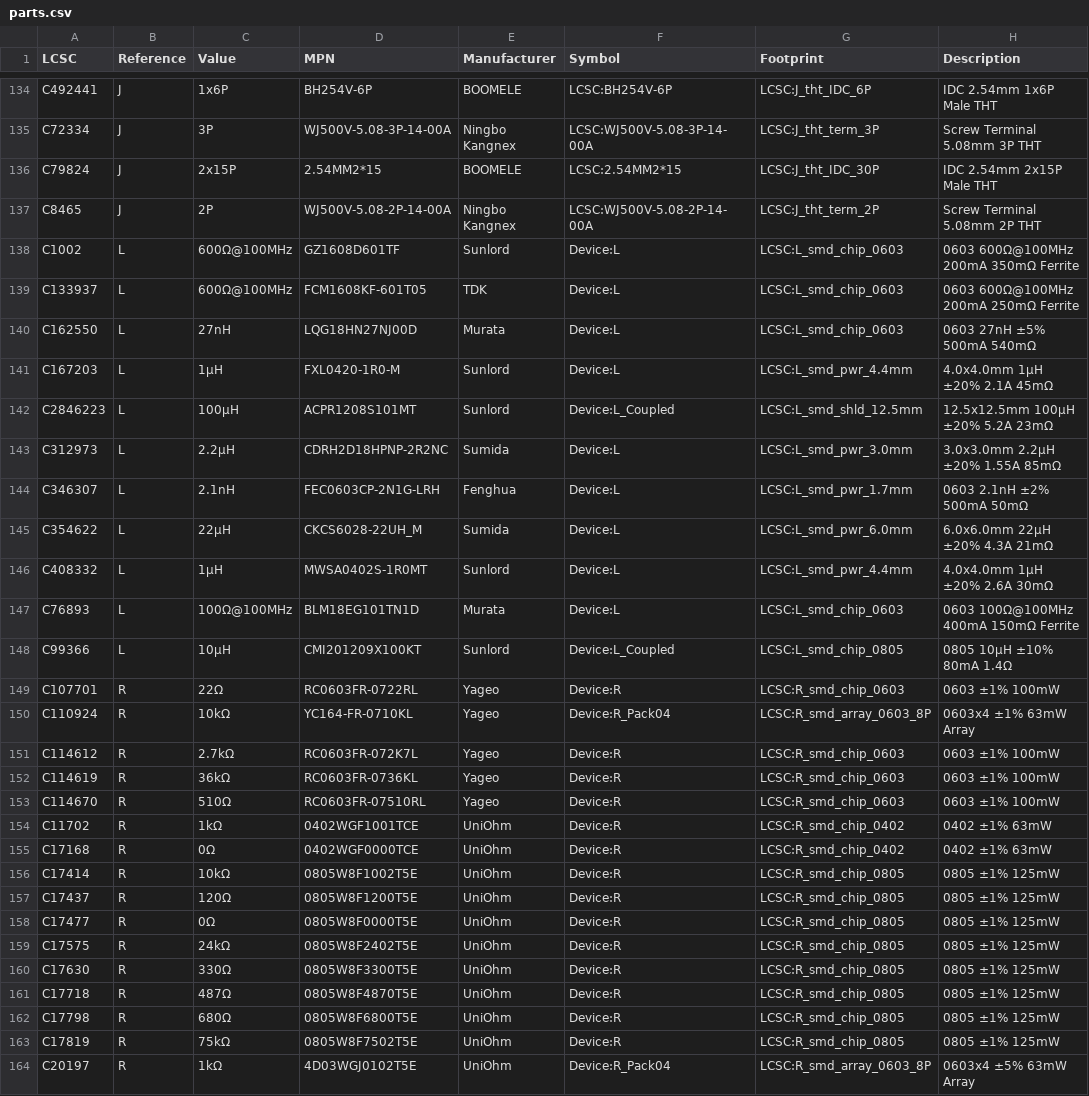
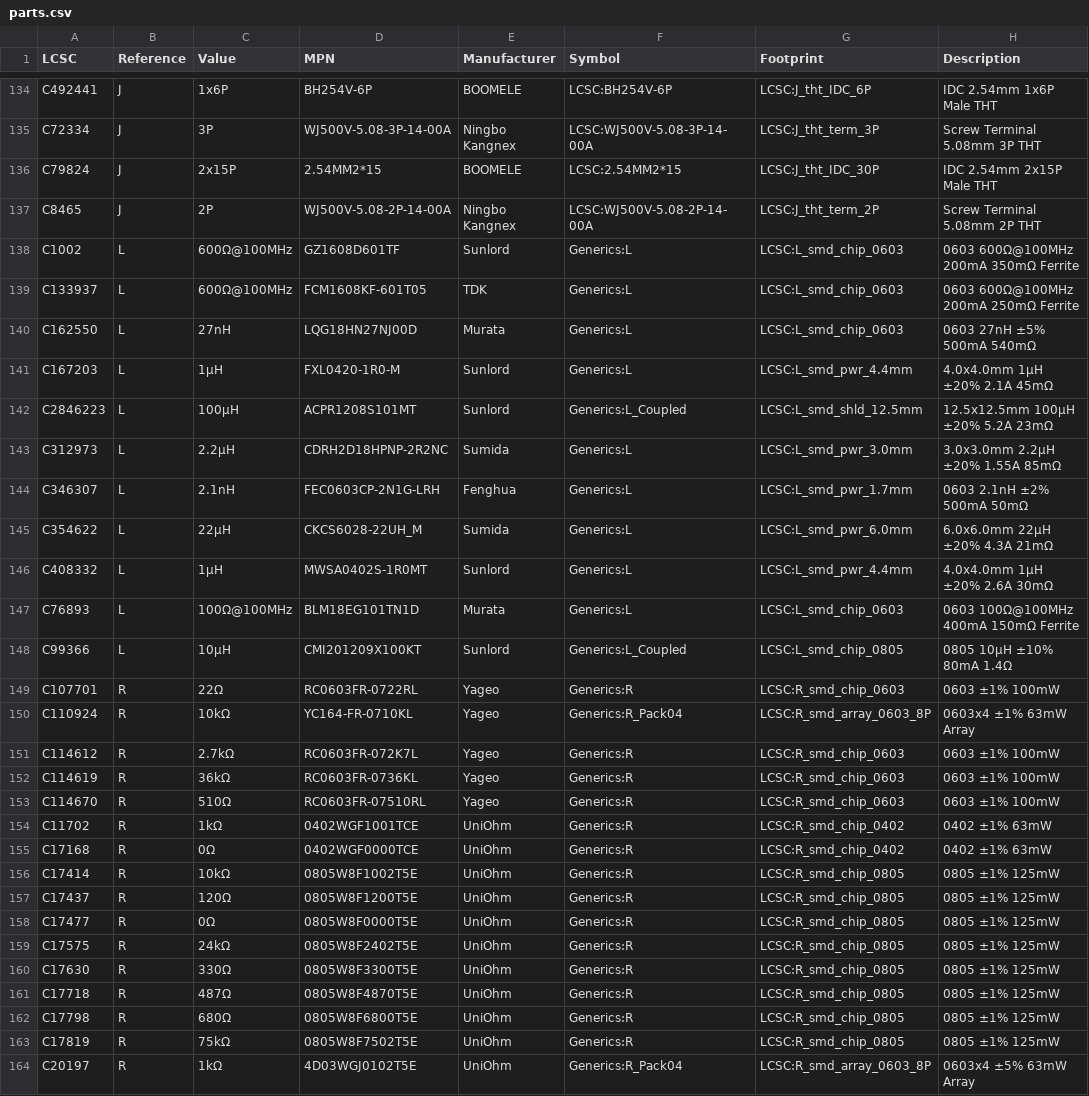
Before and after one commit to goodbetterbestco/Kicad-LCSC, a CSV file: 3rdparty/LCSC/database/parts.csv, drawn as a sheet; only a part is shown, gaps mark what is left out; the diff covers the shown part only; the diff names each change by its address in the sheet, - before the commit and + after, or states it on an @@ line.

Commit message:
Add Generics.kicad_sym with 12 symbols extracted from Device library

```diff
--- a/3rdparty/LCSC/database/parts.csv
+++ b/3rdparty/LCSC/database/parts.csv
-F138:F141 (Symbol): Device:L
+F138:F141 (Symbol): Generics:L
-F142 (Symbol): Device:L_Coupled
+F142 (Symbol): Generics:L_Coupled
-F143:F147 (Symbol): Device:L
+F143:F147 (Symbol): Generics:L
-F148 (Symbol): Device:L_Coupled
+F148 (Symbol): Generics:L_Coupled
-F149 (Symbol): Device:R
+F149 (Symbol): Generics:R
-F150 (Symbol): Device:R_Pack04
+F150 (Symbol): Generics:R_Pack04
-F151:F163 (Symbol): Device:R
+F151:F163 (Symbol): Generics:R
-F164 (Symbol): Device:R_Pack04
+F164 (Symbol): Generics:R_Pack04
```
Also changed, not shown: 125 edited cells elsewhere in this file, 5 other files.
